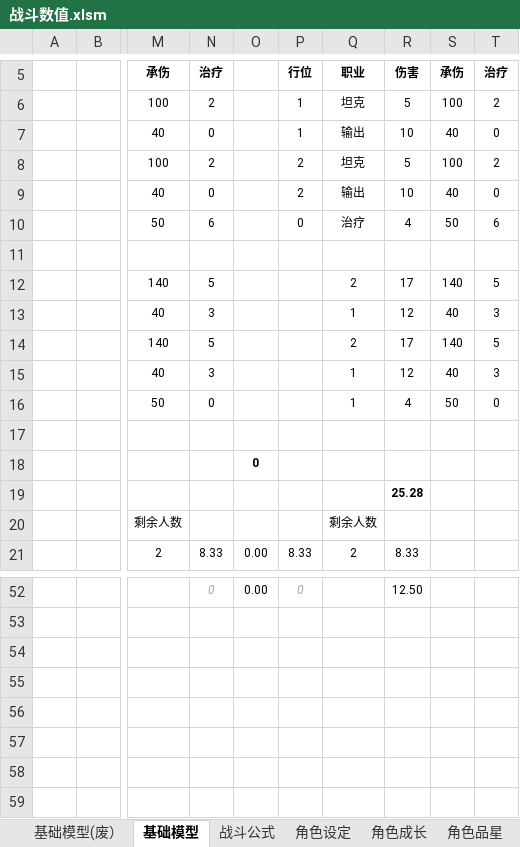
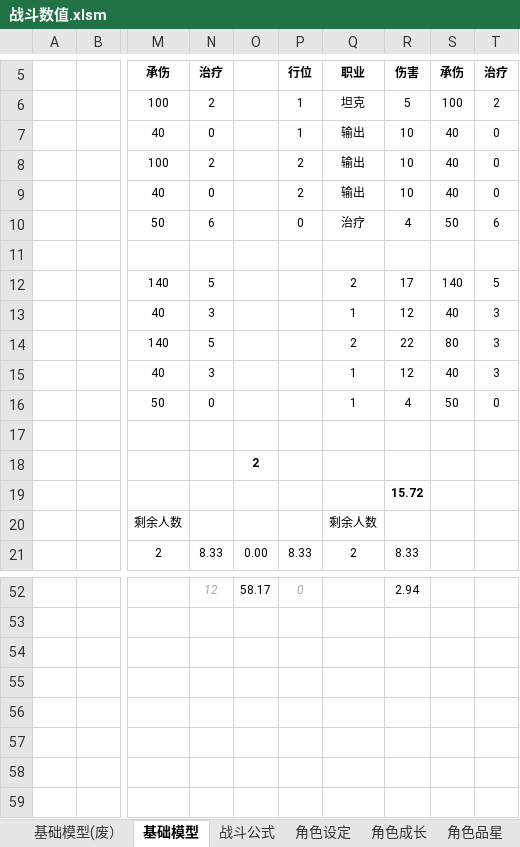
Before and after one commit to woomoody/NumDesTools, an Excel workbook: NumDesTools/doc/战斗数值.xlsm, sheet 基础模型, drawn as a sheet; only a part is shown, gaps mark what is left out; values as stored, in another font and other column widths than the file's, no borders; the diff covers the shown part only; the diff names each change by its address in the sheet, - before the commit and + after, or states it on an @@ line.

```diff
--- a/NumDesTools/doc/战斗数值.xlsm (sheet 基础模型)
+++ b/NumDesTools/doc/战斗数值.xlsm (sheet 基础模型)
-Q8: 坦克
+Q8: 输出
-R8: 5
+R8: 10
-S8: 100
+S8: 40
-T8: 2
+T8: 0
-R14: 17
+R14: 22
-S14: 140
+S14: 80
-T14: 5
+T14: 3
-O18: 0
+O18: 2
-R19: 25.28
+R19: 15.72
-N52: 0
+N52: 12
-O52: 0.00
+O52: 58.17
-R52: 12.50
+R52: 2.94
```
Also changed, not shown: 4 added rows, 4 removed rows and 24 edited cells elsewhere in this sheet, sheet 基础模型(废）, sheet 技能模板, sheet 战斗模拟, sheet 角色技能, formulas that keep their value, 8 other files.
